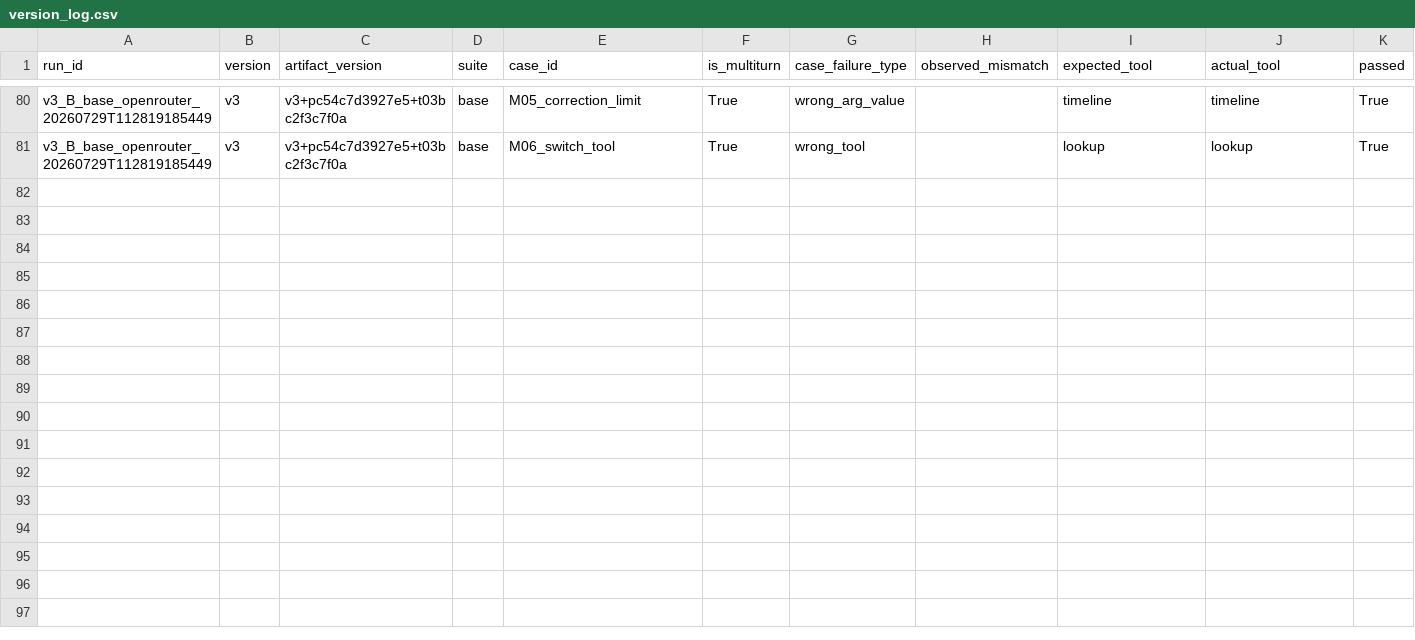
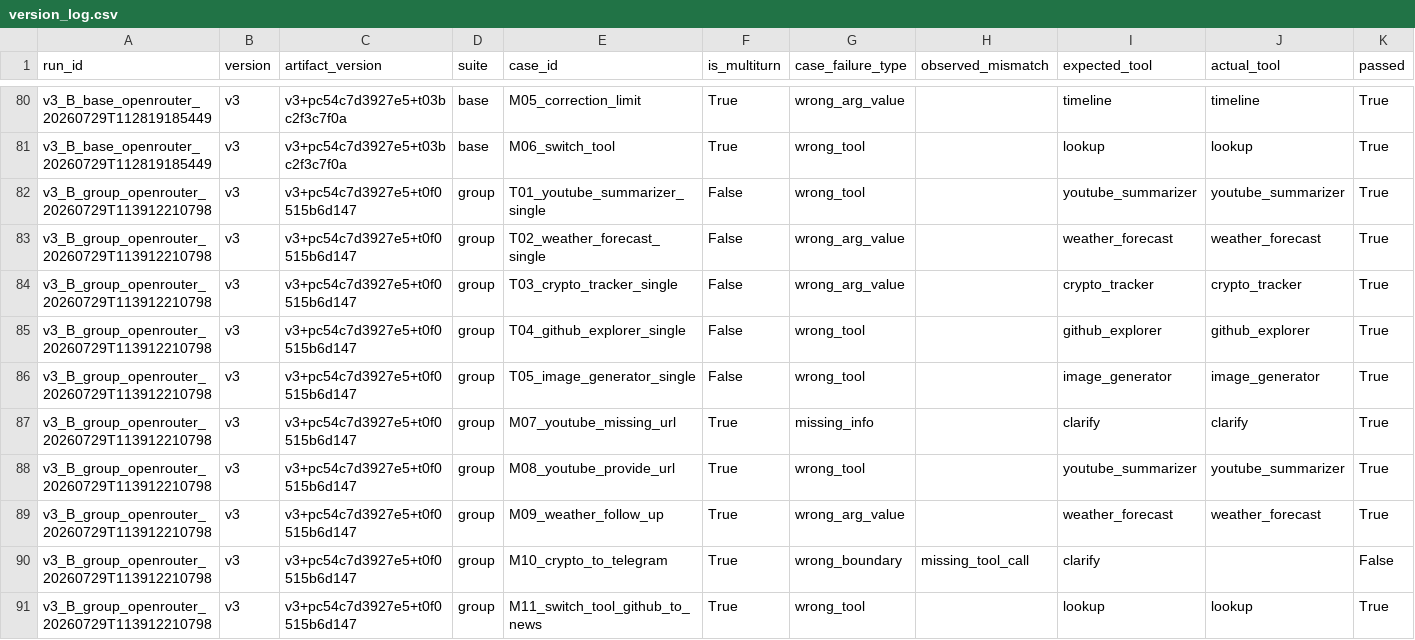
Before and after one commit to DuyNguyen91/Day04_G16_E403, a CSV file: starter_v0/artifacts/version_log.csv, drawn as a sheet; only a part is shown, gaps mark what is left out; rows hold the shown columns only; the diff names each change by its address in the sheet, - before the commit and + after, or states it on an @@ line.

Commit message:
bổ sung tool và chạy eval group

```diff
--- a/starter_v0/artifacts/version_log.csv
+++ b/starter_v0/artifacts/version_log.csv
+row 82: v3_B_group_openrouter_20260729T113912210798 | v3 | v3+pc54c7d3927e5+t0f0515b6d147 | group | T01_youtube_summarizer_single | False | wrong_tool |  | youtube_summarizer | youtube_summarizer | True
+row 83: v3_B_group_openrouter_20260729T113912210798 | v3 | v3+pc54c7d3927e5+t0f0515b6d147 | group | T02_weather_forecast_single | False | wrong_arg_value |  | weather_forecast | weather_forecast | True
+row 84: v3_B_group_openrouter_20260729T113912210798 | v3 | v3+pc54c7d3927e5+t0f0515b6d147 | group | T03_crypto_tracker_single | False | wrong_arg_value |  | crypto_tracker | crypto_tracker | True
+row 85: v3_B_group_openrouter_20260729T113912210798 | v3 | v3+pc54c7d3927e5+t0f0515b6d147 | group | T04_github_explorer_single | False | wrong_tool |  | github_explorer | github_explorer | True
+row 86: v3_B_group_openrouter_20260729T113912210798 | v3 | v3+pc54c7d3927e5+t0f0515b6d147 | group | T05_image_generator_single | False | wrong_tool |  | image_generator | image_generator | True
+row 87: v3_B_group_openrouter_20260729T113912210798 | v3 | v3+pc54c7d3927e5+t0f0515b6d147 | group | M07_youtube_missing_url | True | missing_info |  | clarify | clarify | True
+row 88: v3_B_group_openrouter_20260729T113912210798 | v3 | v3+pc54c7d3927e5+t0f0515b6d147 | group | M08_youtube_provide_url | True | wrong_tool |  | youtube_summarizer | youtube_summarizer | True
+row 89: v3_B_group_openrouter_20260729T113912210798 | v3 | v3+pc54c7d3927e5+t0f0515b6d147 | group | M09_weather_follow_up | True | wrong_arg_value |  | weather_forecast | weather_forecast | True
+row 90: v3_B_group_openrouter_20260729T113912210798 | v3 | v3+pc54c7d3927e5+t0f0515b6d147 | group | M10_crypto_to_telegram | True | wrong_boundary | missing_tool_call | clarify |  | False
+row 91: v3_B_group_openrouter_20260729T113912210798 | v3 | v3+pc54c7d3927e5+t0f0515b6d147 | group | M11_switch_tool_github_to_news | True | wrong_tool |  | lookup | lookup | True
```
Also changed, not shown: 13 other files.
